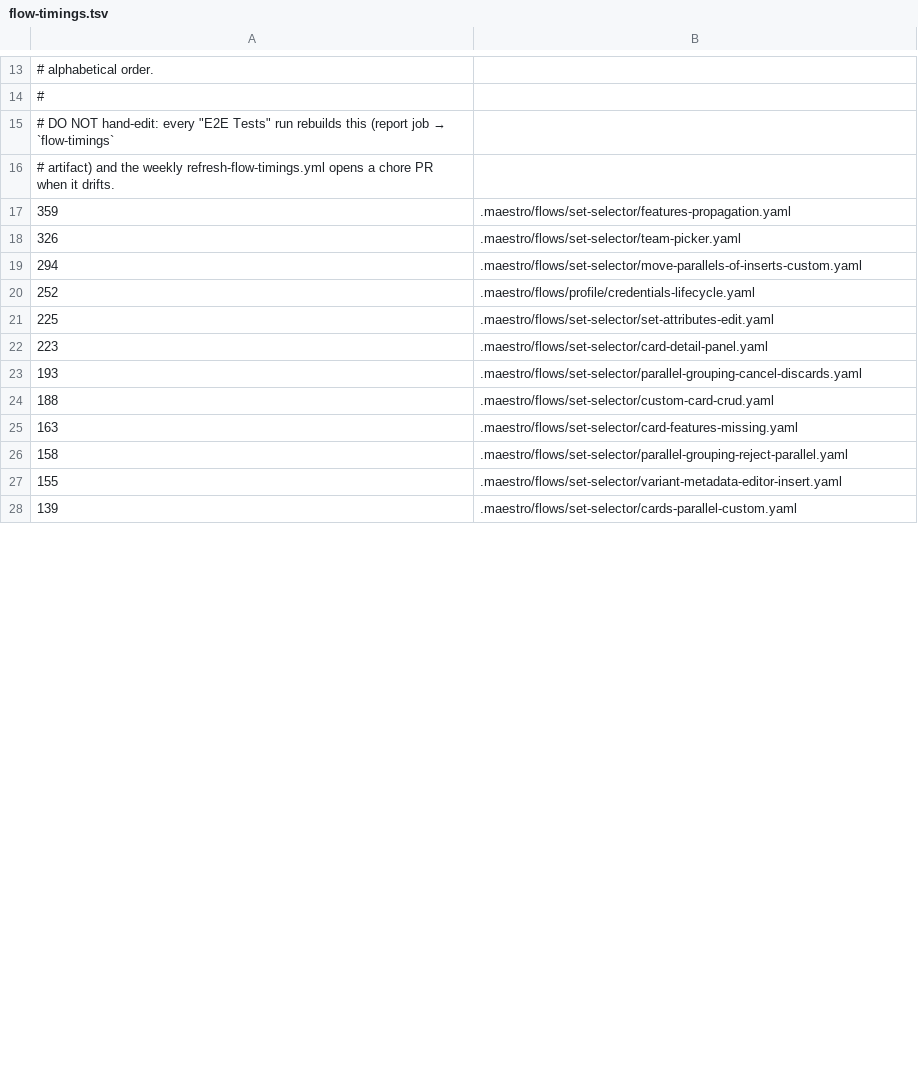
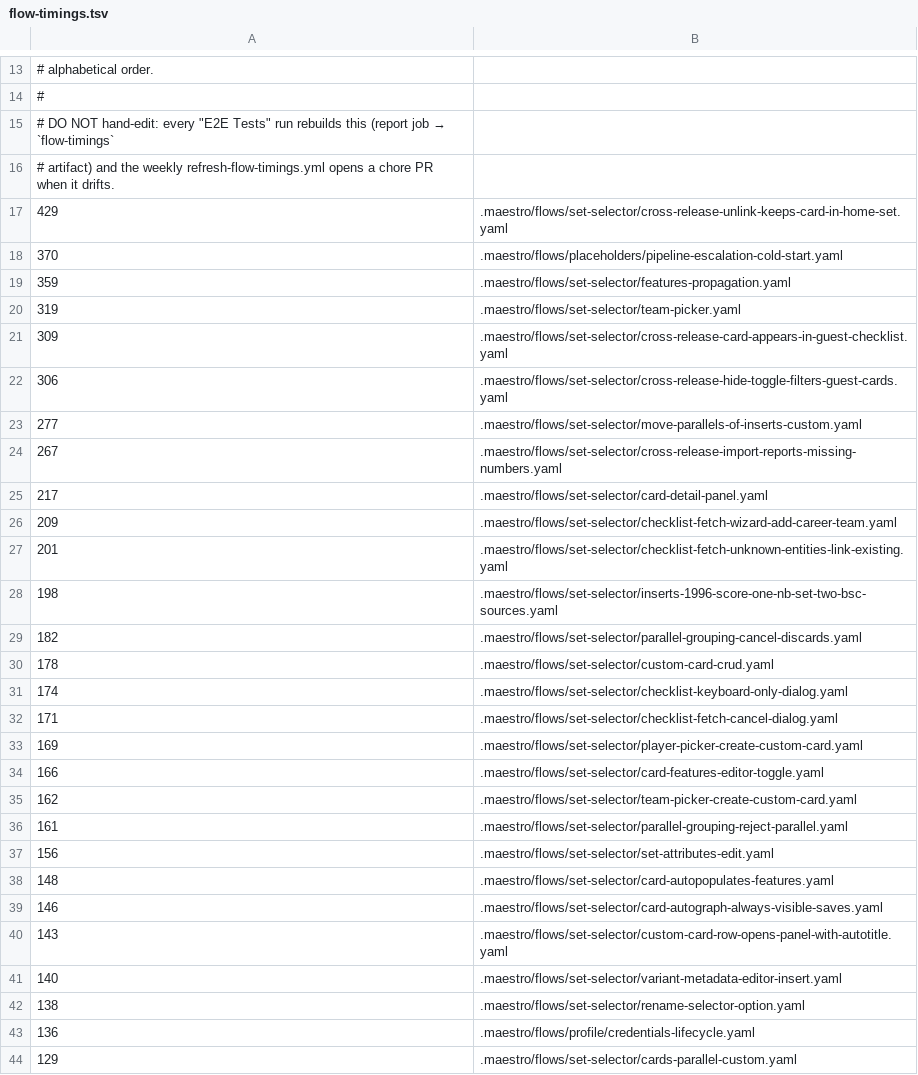
Before and after one commit to neonbinder/neonbinder, a TSV file: apps/web/.maestro/flow-timings.tsv, drawn as a sheet; only a part is shown, gaps mark what is left out; the diff covers the shown part only.

```diff
--- a/apps/web/.maestro/flow-timings.tsv
+++ b/apps/web/.maestro/flow-timings.tsv
@@ -16,13 +16,29 @@
 # artifact) and the weekly refresh-flow-timings.yml opens a chore PR when it drifts.
+429	.maestro/flows/set-selector/cross-release-unlink-keeps-card-in-home-set.yaml
+370	.maestro/flows/placeholders/pipeline-escalation-cold-start.yaml
 359	.maestro/flows/set-selector/features-propagation.yaml
-326	.maestro/flows/set-selector/team-picker.yaml
-294	.maestro/flows/set-selector/move-parallels-of-inserts-custom.yaml
-252	.maestro/flows/profile/credentials-lifecycle.yaml
-225	.maestro/flows/set-selector/set-attributes-edit.yaml
-223	.maestro/flows/set-selector/card-detail-panel.yaml
-193	.maestro/flows/set-selector/parallel-grouping-cancel-discards.yaml
-188	.maestro/flows/set-selector/custom-card-crud.yaml
-163	.maestro/flows/set-selector/card-features-missing.yaml
-158	.maestro/flows/set-selector/parallel-grouping-reject-parallel.yaml
-155	.maestro/flows/set-selector/variant-metadata-editor-insert.yaml
-139	.maestro/flows/set-selector/cards-parallel-custom.yaml
+319	.maestro/flows/set-selector/team-picker.yaml
+309	.maestro/flows/set-selector/cross-release-card-appears-in-guest-checklist.yaml
+306	.maestro/flows/set-selector/cross-release-hide-toggle-filters-guest-cards.yaml
+277	.maestro/flows/set-selector/move-parallels-of-inserts-custom.yaml
+267	.maestro/flows/set-selector/cross-release-import-reports-missing-numbers.yaml
+217	.maestro/flows/set-selector/card-detail-panel.yaml
+209	.maestro/flows/set-selector/checklist-fetch-wizard-add-career-team.yaml
+201	.maestro/flows/set-selector/checklist-fetch-unknown-entities-link-existing.yaml
+198	.maestro/flows/set-selector/inserts-1996-score-one-nb-set-two-bsc-sources.yaml
+182	.maestro/flows/set-selector/parallel-grouping-cancel-discards.yaml
+178	.maestro/flows/set-selector/custom-card-crud.yaml
+174	.maestro/flows/set-selector/checklist-keyboard-only-dialog.yaml
+171	.maestro/flows/set-selector/checklist-fetch-cancel-dialog.yaml
+169	.maestro/flows/set-selector/player-picker-create-custom-card.yaml
+166	.maestro/flows/set-selector/card-features-editor-toggle.yaml
+162	.maestro/flows/set-selector/team-picker-create-custom-card.yaml
+161	.maestro/flows/set-selector/parallel-grouping-reject-parallel.yaml
+156	.maestro/flows/set-selector/set-attributes-edit.yaml
+148	.maestro/flows/set-selector/card-autopopulates-features.yaml
+146	.maestro/flows/set-selector/card-autograph-always-visible-saves.yaml
+143	.maestro/flows/set-selector/custom-card-row-opens-panel-with-autotitle.yaml
+140	.maestro/flows/set-selector/variant-metadata-editor-insert.yaml
+138	.maestro/flows/set-selector/rename-selector-option.yaml
+136	.maestro/flows/profile/credentials-lifecycle.yaml
+129	.maestro/flows/set-selector/cards-parallel-custom.yaml
```
Also changed, not shown: 23 added rows, 7 removed rows and 19 edited cells elsewhere in this file.
